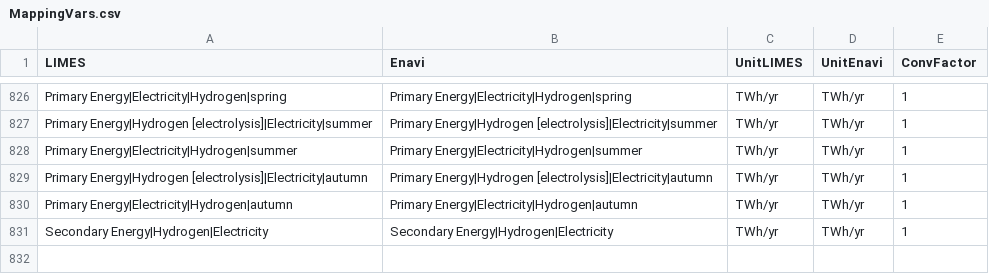
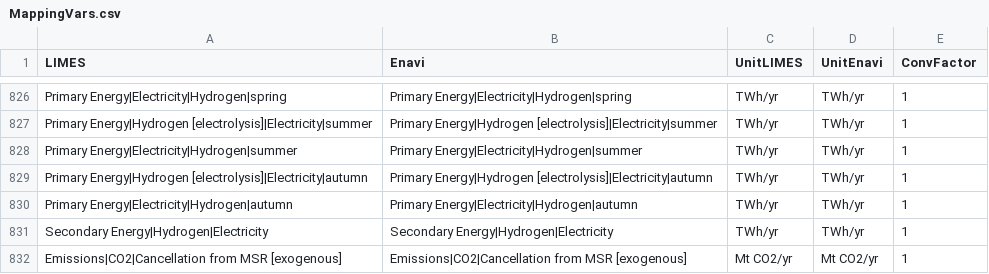
Before and after one commit to pik-piam/limes, a CSV file: inst/extdata/MappingVars.csv, drawn as a sheet; only a part is shown, gaps mark what is left out; the diff names each change by its address in the sheet, - before the commit and + after, or states it on an @@ line.

Commit message:
Add exogenous MSR cancellations (used in innopaths scenarios)

```diff
--- a/inst/extdata/MappingVars.csv
+++ b/inst/extdata/MappingVars.csv
+row 832: Emissions|CO2|Cancellation from MSR [exogenous] | Emissions|CO2|Cancellation from MSR [exogenous] | Mt CO2/yr | Mt CO2/yr | 1
```
Also changed, not shown: inst/extdata/AggregateVariables.csv, 3 other files.
